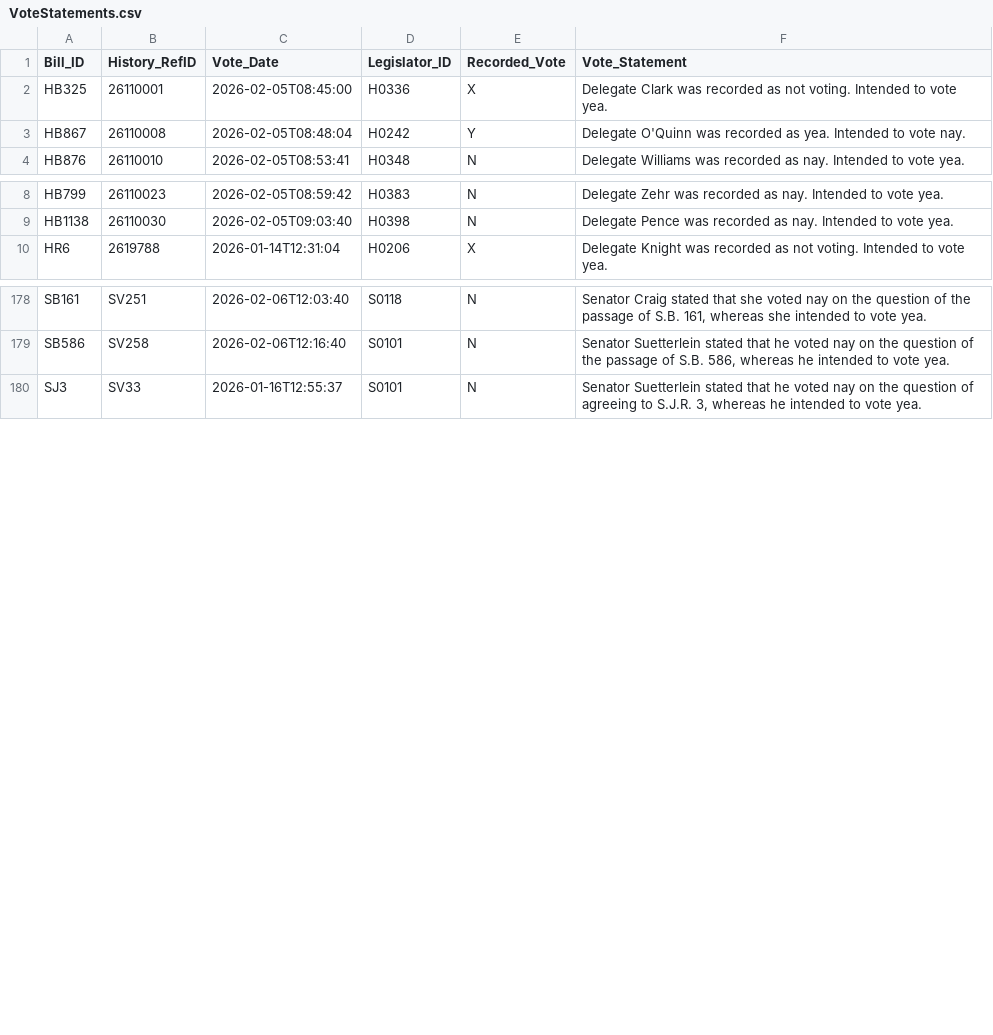
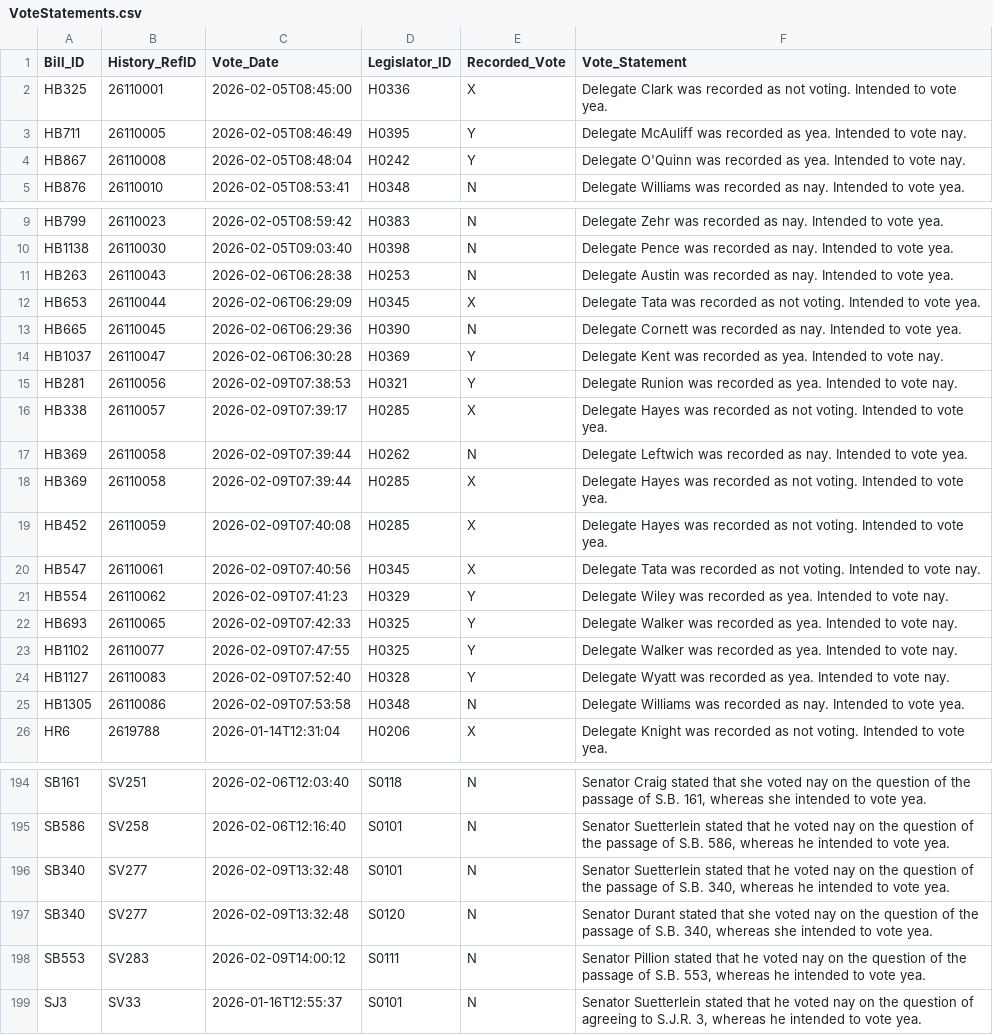
Before and after one commit to kyle-engler/va-legislature-datasette, a CSV file: va_legislature_datasette/lis_data/VoteStatements.csv, drawn as a sheet; only a part is shown, gaps mark what is left out; the diff names each change by its address in the sheet, - before the commit and + after, or states it on an @@ line.

```diff
--- a/va_legislature_datasette/lis_data/VoteStatements.csv
+++ b/va_legislature_datasette/lis_data/VoteStatements.csv
+row 3: HB711 | 26110005 | 2026-02-05T08:46:49 | H0395 | Y | Delegate McAuliff was recorded as yea. Intended to vote nay.
+row 11: HB263 | 26110043 | 2026-02-06T06:28:38 | H0253 | N | Delegate Austin was recorded as nay. Intended to vote yea.
+row 12: HB653 | 26110044 | 2026-02-06T06:29:09 | H0345 | X | Delegate Tata was recorded as not voting. Intended to vote yea.
+row 13: HB665 | 26110045 | 2026-02-06T06:29:36 | H0390 | N | Delegate Cornett was recorded as nay. Intended to vote yea.
+row 14: HB1037 | 26110047 | 2026-02-06T06:30:28 | H0369 | Y | Delegate Kent was recorded as yea. Intended to vote nay.
+row 15: HB281 | 26110056 | 2026-02-09T07:38:53 | H0321 | Y | Delegate Runion was recorded as yea. Intended to vote nay.
+row 16: HB338 | 26110057 | 2026-02-09T07:39:17 | H0285 | X | Delegate Hayes was recorded as not voting. Intended to vote yea.
+row 17: HB369 | 26110058 | 2026-02-09T07:39:44 | H0262 | N | Delegate Leftwich was recorded as nay. Intended to vote yea.
+row 18: HB369 | 26110058 | 2026-02-09T07:39:44 | H0285 | X | Delegate Hayes was recorded as not voting. Intended to vote yea.
+row 19: HB452 | 26110059 | 2026-02-09T07:40:08 | H0285 | X | Delegate Hayes was recorded as not voting. Intended to vote yea.
+row 20: HB547 | 26110061 | 2026-02-09T07:40:56 | H0345 | X | Delegate Tata was recorded as not voting. Intended to vote nay.
+row 21: HB554 | 26110062 | 2026-02-09T07:41:23 | H0329 | Y | Delegate Wiley was recorded as yea. Intended to vote nay.
+row 22: HB693 | 26110065 | 2026-02-09T07:42:33 | H0325 | Y | Delegate Walker was recorded as yea. Intended to vote nay.
+row 23: HB1102 | 26110077 | 2026-02-09T07:47:55 | H0325 | Y | Delegate Walker was recorded as yea. Intended to vote nay.
+row 24: HB1127 | 26110083 | 2026-02-09T07:52:40 | H0328 | Y | Delegate Wyatt was recorded as yea. Intended to vote nay.
+row 25: HB1305 | 26110086 | 2026-02-09T07:53:58 | H0348 | N | Delegate Williams was recorded as nay. Intended to vote yea.
+row 196: SB340 | SV277 | 2026-02-09T13:32:48 | S0101 | N | Senator Suetterlein stated that he voted nay on the question of the passage of S.B. 340, whereas he intended to vote yea.
+row 197: SB340 | SV277 | 2026-02-09T13:32:48 | S0120 | N | Senator Durant stated that she voted nay on the question of the passage of S.B. 340, whereas she intended to vote yea.
+row 198: SB553 | SV283 | 2026-02-09T14:00:12 | S0111 | N | Senator Pillion stated that he voted nay on the question of the passage of S.B. 553, whereas he intended to vote yea.
```
Also changed, not shown: va_legislature_datasette/lis_data/Amendments.csv, va_legislature_datasette/lis_data/BILLS.csv, 7 other files.
